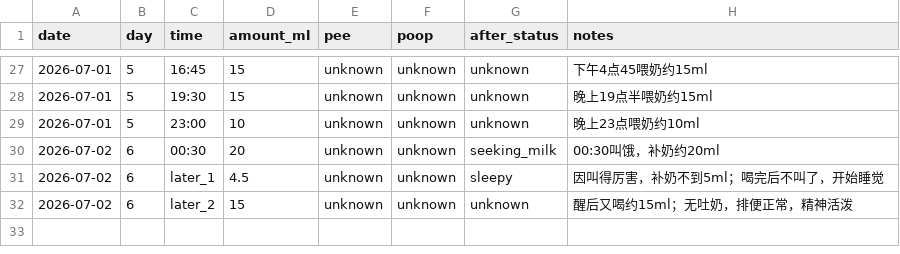
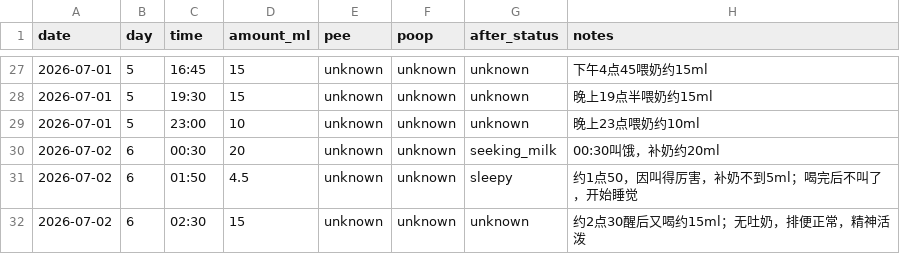
Before and after one commit to 1996tyfeng/MaShiYi, a CSV file: data/milk.csv, drawn as a sheet; only a part is shown, gaps mark what is left out.

Commit message:
data(milk): correct early day 6 feeding times

```diff
--- a/data/milk.csv
+++ b/data/milk.csv
@@ -30,3 +30,3 @@ date,day,time,amount_ml,pee,poop,after_status,notes
 2026-07-02,6,00:30,20,unknown,unknown,seeking_milk,"00:30叫饿，补奶约20ml"
-2026-07-02,6,later_1,4.5,unknown,unknown,sleepy,"因叫得厉害，补奶不到5ml；喝完后不叫了，开始睡觉"
-2026-07-02,6,later_2,15,unknown,unknown,unknown,"醒后又喝约15ml；无吐奶，排便正常，精神活泼"
+2026-07-02,6,01:50,4.5,unknown,unknown,sleepy,"约1点50，因叫得厉害，补奶不到5ml；喝完后不叫了，开始睡觉"
+2026-07-02,6,02:30,15,unknown,unknown,unknown,"约2点30醒后又喝约15ml；无吐奶，排便正常，精神活泼"
```
